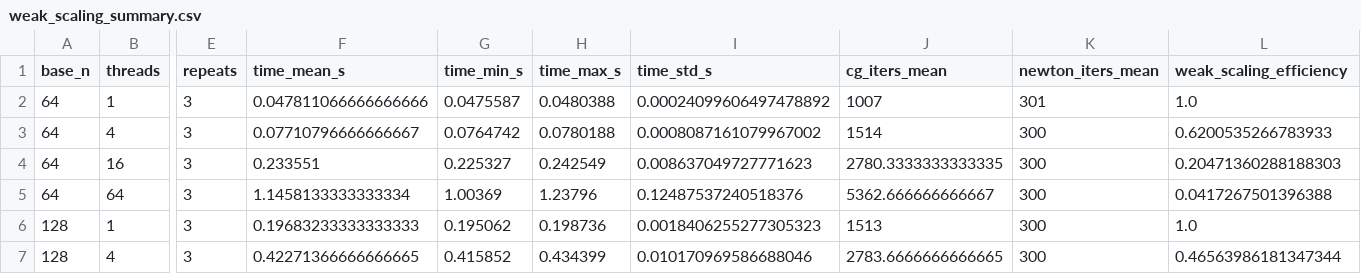
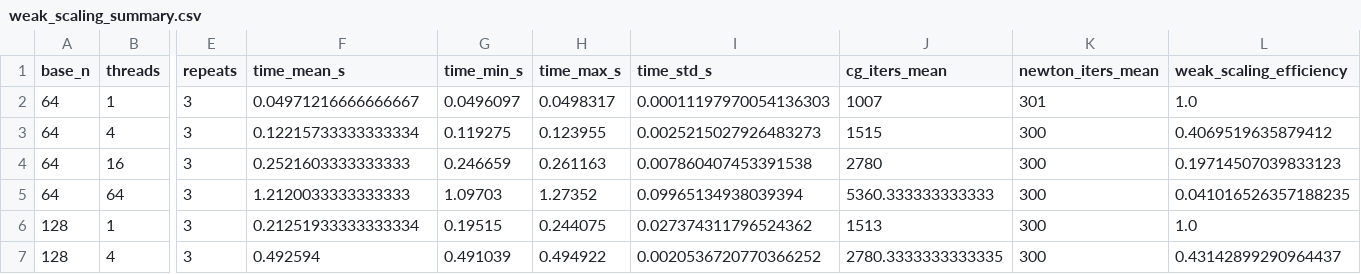
Before and after one commit to Riccardo-Polo/HPC4CSE_Projects, a CSV file: project03/02_omp/02_c_weak_scaling/results/weak_scaling_summary.csv, drawn as a sheet; only a part is shown, gaps mark what is left out; the diff covers the shown part only; the diff names each change by its address in the sheet, - before the commit and + after, or states it on an @@ line.

```diff
--- a/project03/02_omp/02_c_weak_scaling/results/weak_scaling_summary.csv
+++ b/project03/02_omp/02_c_weak_scaling/results/weak_scaling_summary.csv
-F2 (time_mean_s): 0.047811066666666666
+F2 (time_mean_s): 0.04971216666666667
-G2 (time_min_s): 0.0475587
+G2 (time_min_s): 0.0496097
-H2 (time_max_s): 0.0480388
+H2 (time_max_s): 0.0498317
-I2 (time_std_s): 0.00024099606497478892
+I2 (time_std_s): 0.00011197970054136303
-F3 (time_mean_s): 0.07710796666666667
+F3 (time_mean_s): 0.12215733333333334
-G3 (time_min_s): 0.0764742
+G3 (time_min_s): 0.119275
-H3 (time_max_s): 0.0780188
+H3 (time_max_s): 0.123955
-I3 (time_std_s): 0.0008087161079967002
+I3 (time_std_s): 0.0025215027926483273
-J3 (cg_iters_mean): 1514
+J3 (cg_iters_mean): 1515
-L3 (weak_scaling_efficiency): 0.6200535266783933
+L3 (weak_scaling_efficiency): 0.4069519635879412
-F4 (time_mean_s): 0.233551
+F4 (time_mean_s): 0.2521603333333333
-G4 (time_min_s): 0.225327
+G4 (time_min_s): 0.246659
-H4 (time_max_s): 0.242549
+H4 (time_max_s): 0.261163
-I4 (time_std_s): 0.008637049727771623
+I4 (time_std_s): 0.007860407453391538
-J4 (cg_iters_mean): 2780.3333333333335
+J4 (cg_iters_mean): 2780
-L4 (weak_scaling_efficiency): 0.20471360288188303
+L4 (weak_scaling_efficiency): 0.19714507039833123
-F5 (time_mean_s): 1.1458133333333334
+F5 (time_mean_s): 1.2120033333333333
-G5 (time_min_s): 1.00369
+G5 (time_min_s): 1.09703
-H5 (time_max_s): 1.23796
+H5 (time_max_s): 1.27352
-I5 (time_std_s): 0.12487537240518376
+I5 (time_std_s): 0.09965134938039394
-J5 (cg_iters_mean): 5362.666666666667
+J5 (cg_iters_mean): 5360.333333333333
-L5 (weak_scaling_efficiency): 0.0417267501396388
+L5 (weak_scaling_efficiency): 0.041016526357188235
-F6 (time_mean_s): 0.19683233333333333
+F6 (time_mean_s): 0.21251933333333334
-G6 (time_min_s): 0.195062
+G6 (time_min_s): 0.19515
-H6 (time_max_s): 0.198736
+H6 (time_max_s): 0.244075
-I6 (time_std_s): 0.0018406255277305323
+I6 (time_std_s): 0.027374311796524362
-F7 (time_mean_s): 0.42271366666666665
+F7 (time_mean_s): 0.492594
-G7 (time_min_s): 0.415852
+G7 (time_min_s): 0.491039
-H7 (time_max_s): 0.434399
+H7 (time_max_s): 0.494922
-I7 (time_std_s): 0.010170969586688046
+I7 (time_std_s): 0.0020536720770366252
-J7 (cg_iters_mean): 2783.6666666666665
+J7 (cg_iters_mean): 2780.3333333333335
-L7 (weak_scaling_efficiency): 0.46563986181347344
+L7 (weak_scaling_efficiency): 0.43142899290964437
```
Also changed, not shown: 38 edited cells elsewhere in this file, project03/02_omp/02_c_weak_scaling/results/weak_scaling_raw.csv, 9 other files.
